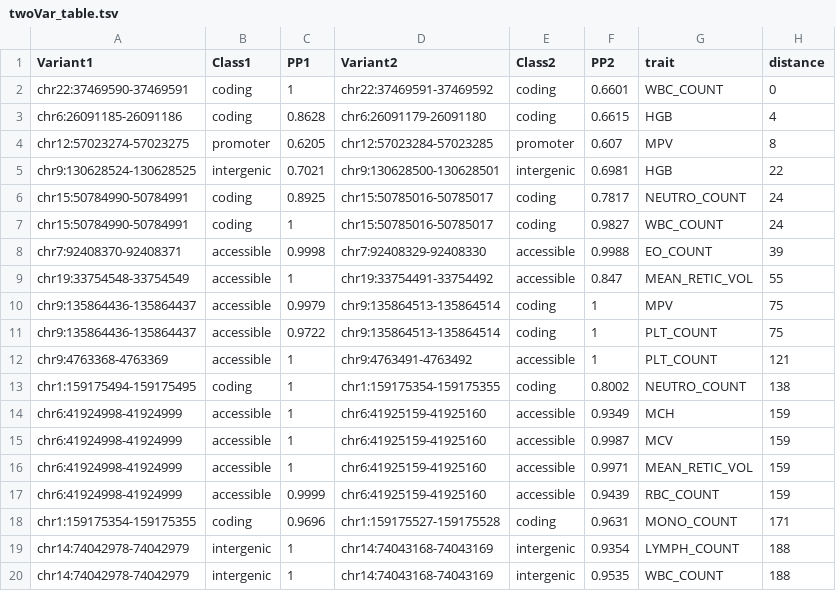
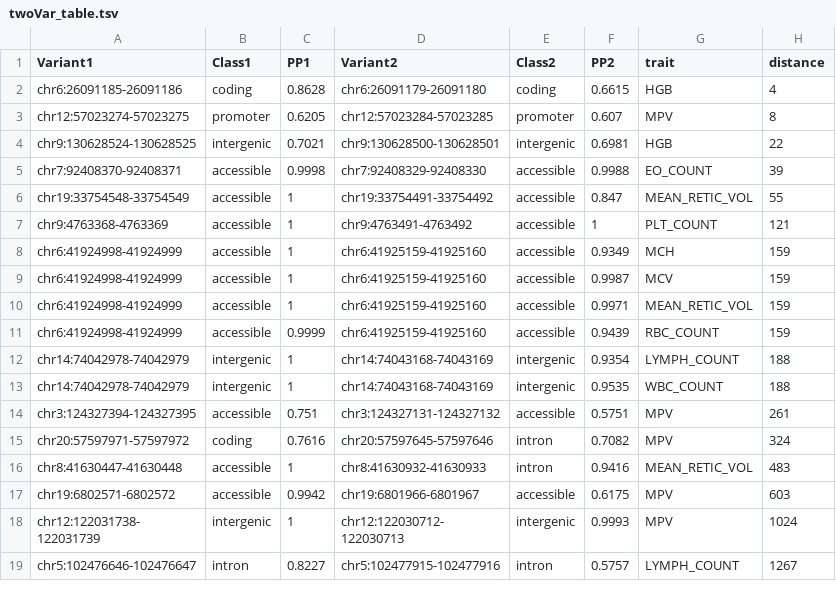
Before and after one commit to caleblareau/singlecell_bloodtraits, a TSV file: figures/revisions/nearestVariantOut/twoVar_table.tsv, drawn as a sheet; only a part is shown; the shorter side is filled out with more unchanged rows; the diff covers the shown part only.

```diff
--- a/figures/revisions/nearestVariantOut/twoVar_table.tsv
+++ b/figures/revisions/nearestVariantOut/twoVar_table.tsv
@@ -1,3 +1,2 @@
 Variant1	Class1	PP1	Variant2	Class2	PP2	trait	distance
-chr22:37469590-37469591	coding	1	chr22:37469591-37469592	coding	0.6601	WBC_COUNT	0
 chr6:26091185-26091186	coding	0.8628	chr6:26091179-26091180	coding	0.6615	HGB	4
@@ -5,10 +4,5 @@ chr12:57023274-57023275	promoter	0.6205	chr12:57023284-57023285	promoter	0.607	M
 chr9:130628524-130628525	intergenic	0.7021	chr9:130628500-130628501	intergenic	0.6981	HGB	22
-chr15:50784990-50784991	coding	0.8925	chr15:50785016-50785017	coding	0.7817	NEUTRO_COUNT	24
-chr15:50784990-50784991	coding	1	chr15:50785016-50785017	coding	0.9827	WBC_COUNT	24
 chr7:92408370-92408371	accessible	0.9998	chr7:92408329-92408330	accessible	0.9988	EO_COUNT	39
 chr19:33754548-33754549	accessible	1	chr19:33754491-33754492	accessible	0.847	MEAN_RETIC_VOL	55
-chr9:135864436-135864437	accessible	0.9979	chr9:135864513-135864514	coding	1	MPV	75
-chr9:135864436-135864437	accessible	0.9722	chr9:135864513-135864514	coding	1	PLT_COUNT	75
 chr9:4763368-4763369	accessible	1	chr9:4763491-4763492	accessible	1	PLT_COUNT	121
-chr1:159175494-159175495	coding	1	chr1:159175354-159175355	coding	0.8002	NEUTRO_COUNT	138
 chr6:41924998-41924999	accessible	1	chr6:41925159-41925160	accessible	0.9349	MCH	159
@@ -17,3 +11,2 @@ chr6:41924998-41924999	accessible	1	chr6:41925159-41925160	accessible	0.9971	MEA
 chr6:41924998-41924999	accessible	0.9999	chr6:41925159-41925160	accessible	0.9439	RBC_COUNT	159
-chr1:159175354-159175355	coding	0.9696	chr1:159175527-159175528	coding	0.9631	MONO_COUNT	171
 chr14:74042978-74042979	intergenic	1	chr14:74043168-74043169	intergenic	0.9354	LYMPH_COUNT	188
```
Also changed, not shown: 1 added row and 15 removed rows elsewhere in this file, 6 other files.
